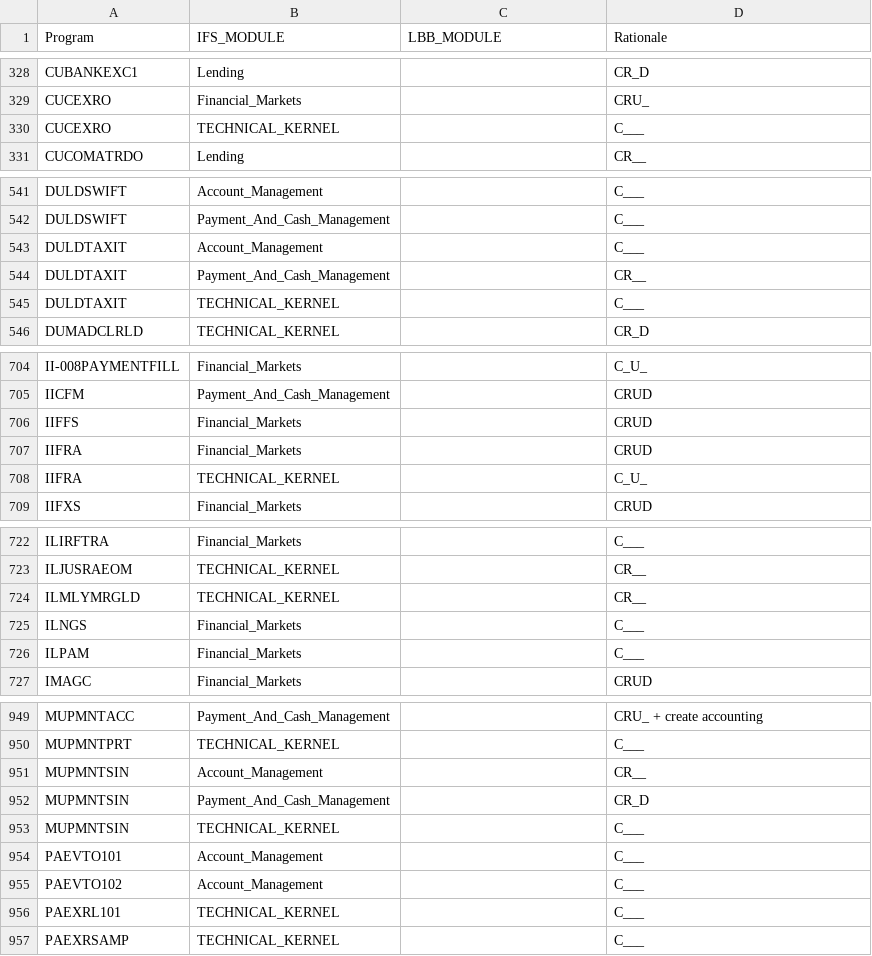
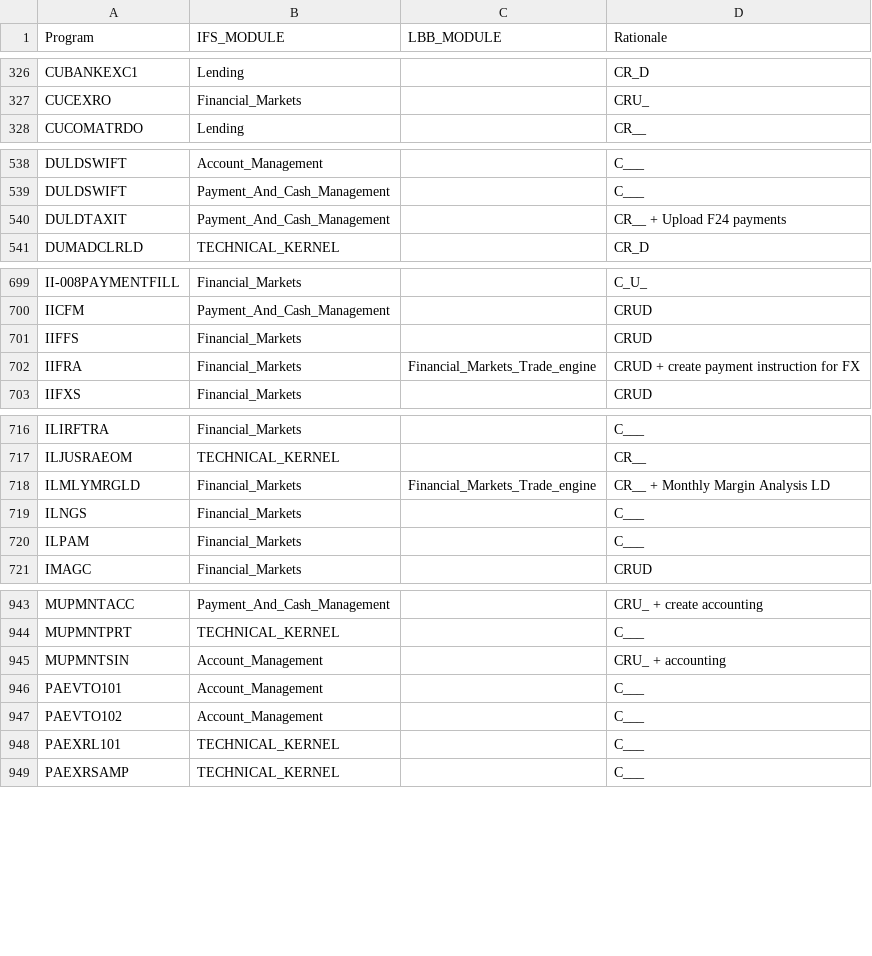
Before and after one commit to dcavey/Clustering, a CSV file: FindClusters/src/resources/xref_program_module.csv, drawn as a sheet; only a part is shown, gaps mark what is left out; the diff covers the shown part only.

```diff
--- a/FindClusters/src/resources/xref_program_module.csv
+++ b/FindClusters/src/resources/xref_program_module.csv
@@ -329,3 +327,2 @@ CUBANKEXC1;Lending;;CR_D
 CUCEXRO;Financial_Markets;;CRU_
-CUCEXRO;TECHNICAL_KERNEL;;C___
 CUCOMATRDO;Lending;;CR__
@@ -542,5 +539,3 @@ DULDSWIFT;Account_Management;;C___
 DULDSWIFT;Payment_And_Cash_Management;;C___
-DULDTAXIT;Account_Management;;C___
-DULDTAXIT;Payment_And_Cash_Management;;CR__
-DULDTAXIT;TECHNICAL_KERNEL;;C___
+DULDTAXIT;Payment_And_Cash_Management;;CR__ + Upload F24 payments
 DUMADCLRLD;TECHNICAL_KERNEL;;CR_D
@@ -706,4 +701,3 @@ IICFM;Payment_And_Cash_Management;;CRUD
 IIFFS;Financial_Markets;;CRUD
-IIFRA;Financial_Markets;;CRUD
-IIFRA;TECHNICAL_KERNEL;;C_U_
+IIFRA;Financial_Markets;Financial_Markets_Trade_engine;CRUD + create payment instruction for FX
 IIFXS;Financial_Markets;;CRUD
@@ -723,3 +717,3 @@ ILIRFTRA;Financial_Markets;;C___
 ILJUSRAEOM;TECHNICAL_KERNEL;;CR__
-ILMLYMRGLD;TECHNICAL_KERNEL;;CR__
+ILMLYMRGLD;Financial_Markets;Financial_Markets_Trade_engine;CR__ + Monthly Margin Analysis LD
 ILNGS;Financial_Markets;;C___
@@ -950,5 +944,3 @@ MUPMNTACC;Payment_And_Cash_Management;;CRU_ + create accounting
 MUPMNTPRT;TECHNICAL_KERNEL;;C___
-MUPMNTSIN;Account_Management;;CR__
-MUPMNTSIN;Payment_And_Cash_Management;;CR_D
-MUPMNTSIN;TECHNICAL_KERNEL;;C___
+MUPMNTSIN;Account_Management;;CRU_ + accounting
 PAEVTO101;Account_Management;;C___
```
Also changed, not shown: 6 added rows, 5 removed rows and 8 edited cells elsewhere in this file.
